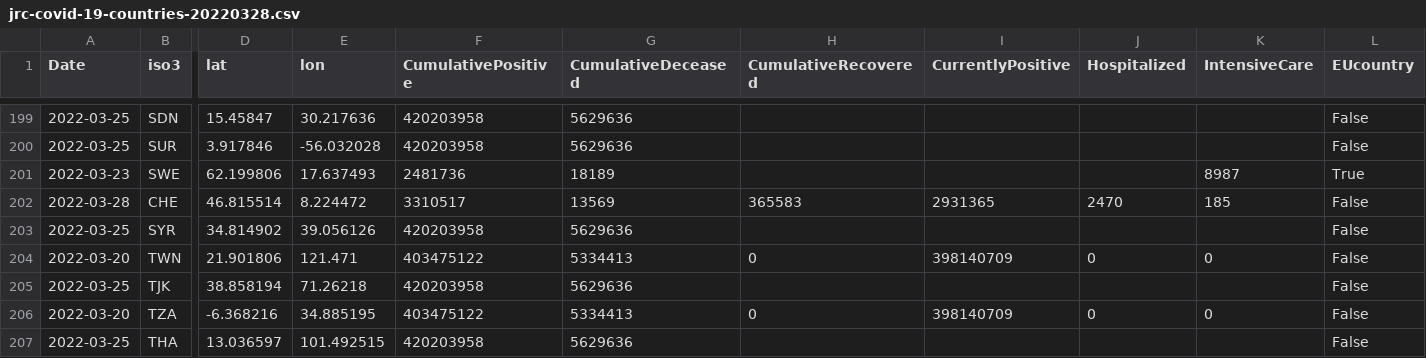
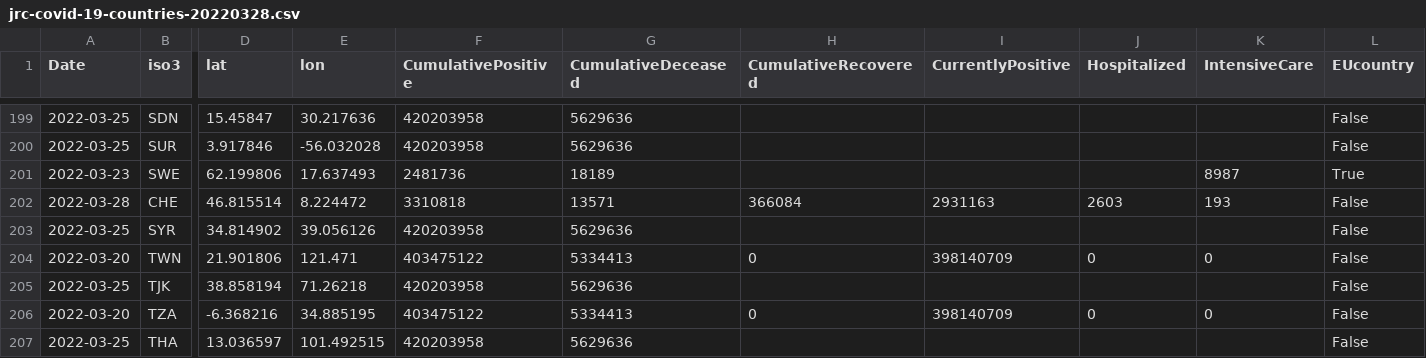
Before and after one commit to epistemological/world_covid_eu, a CSV file: data-by-country/jrc-covid-19-countries-20220328.csv, drawn as a sheet; only a part is shown, gaps mark what is left out; the diff names each change by its address in the sheet, - before the commit and + after, or states it on an @@ line.

```diff
--- a/data-by-country/jrc-covid-19-countries-20220328.csv
+++ b/data-by-country/jrc-covid-19-countries-20220328.csv
-F202 (CumulativePositive): 3310517
+F202 (CumulativePositive): 3310818
-G202 (CumulativeDeceased): 13569
+G202 (CumulativeDeceased): 13571
-H202 (CumulativeRecovered): 365583
+H202 (CumulativeRecovered): 366084
-I202 (CurrentlyPositive): 2931365
+I202 (CurrentlyPositive): 2931163
-J202 (Hospitalized): 2470
+J202 (Hospitalized): 2603
-K202 (IntensiveCare): 185
+K202 (IntensiveCare): 193
```
Also changed, not shown: data-by-country/jrc-covid-19-countries-latest.csv, data-of-world/jrc-covid-19-world-latest.csv, 3 other files.
